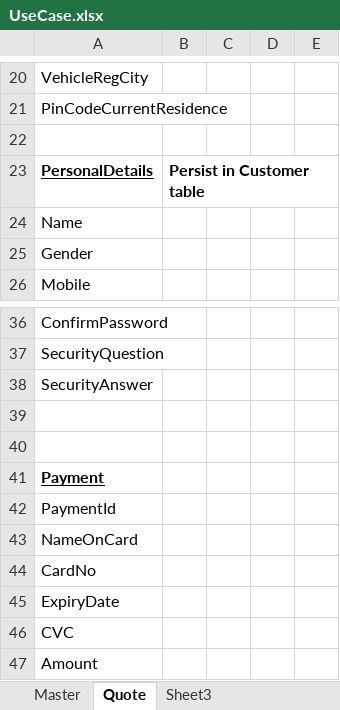
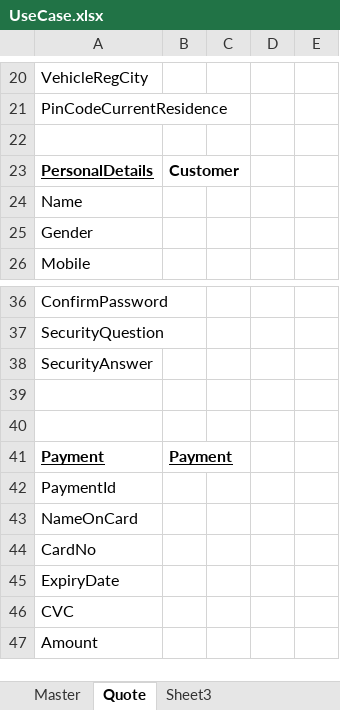
Before and after one commit to shahriteshj/InsurancePortal, an Excel workbook: Design/UseCases/UseCase.xlsx, sheet Quote, drawn as a sheet; only a part is shown, gaps mark what is left out; values as stored, in another font and other column widths than the file's, no borders; the diff names each change by its address in the sheet, - before the commit and + after, or states it on an @@ line.

```diff
--- a/Design/UseCases/UseCase.xlsx (sheet Quote)
+++ b/Design/UseCases/UseCase.xlsx (sheet Quote)
-B23: Persist in Customer table
+B23: Customer
-B41: (empty)
+B41: Payment
```
Also changed, not shown: Material/list-states-india-28j.xlsx, 5 other files.
